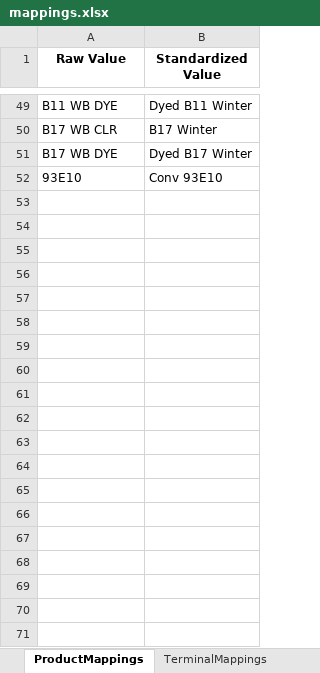
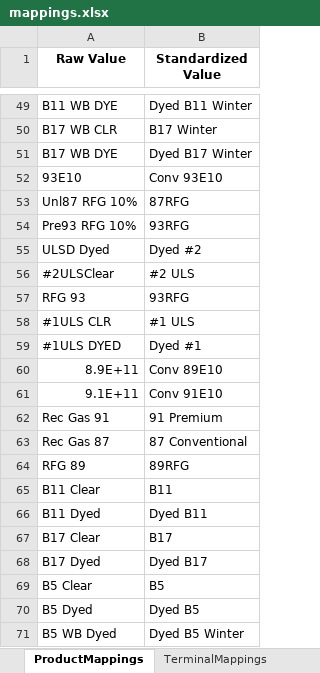
Before and after one commit to mattmizell/bde-project, an Excel workbook: mappings.xlsx, sheet ProductMappings, drawn as a sheet; only a part is shown, gaps mark what is left out; values as stored, in another font and other column widths than the file's, no borders; the diff covers the shown part only; the diff names each change by its address in the sheet, - before the commit and + after, or states it on an @@ line.

Commit message:
Patch: Add By-Lo/KMEP supply override, volume type mappings, and price-preservation prompt updates

```diff
--- a/mappings.xlsx (sheet ProductMappings)
+++ b/mappings.xlsx (sheet ProductMappings)
+row 53: Unl87 RFG 10% | 87RFG
+row 54: Pre93 RFG 10% | 93RFG
+row 55: ULSD Dyed | Dyed #2
+row 56: #2ULSClear | #2 ULS
+row 57: RFG 93 | 93RFG
+row 58: #1ULS CLR | #1 ULS
+row 59: #1ULS DYED | Dyed #1
+row 60: 8.9E+11 | Conv 89E10
+row 61: 9.1E+11 | Conv 91E10
+row 62: Rec Gas 91 | 91 Premium
+row 63: Rec Gas 87 | 87 Conventional
+row 64: RFG 89 | 89RFG
+row 65: B11 Clear | B11
+row 66: B11 Dyed | Dyed B11
+row 67: B17 Clear | B17
+row 68: B17 Dyed | Dyed B17
+row 69: B5 Clear | B5
+row 70: B5 Dyed | Dyed B5
+row 71: B5 WB Dyed | Dyed B5 Winter
```
Also changed, not shown: 9 added rows and 1 edited cell elsewhere in this sheet, 2 other files.
